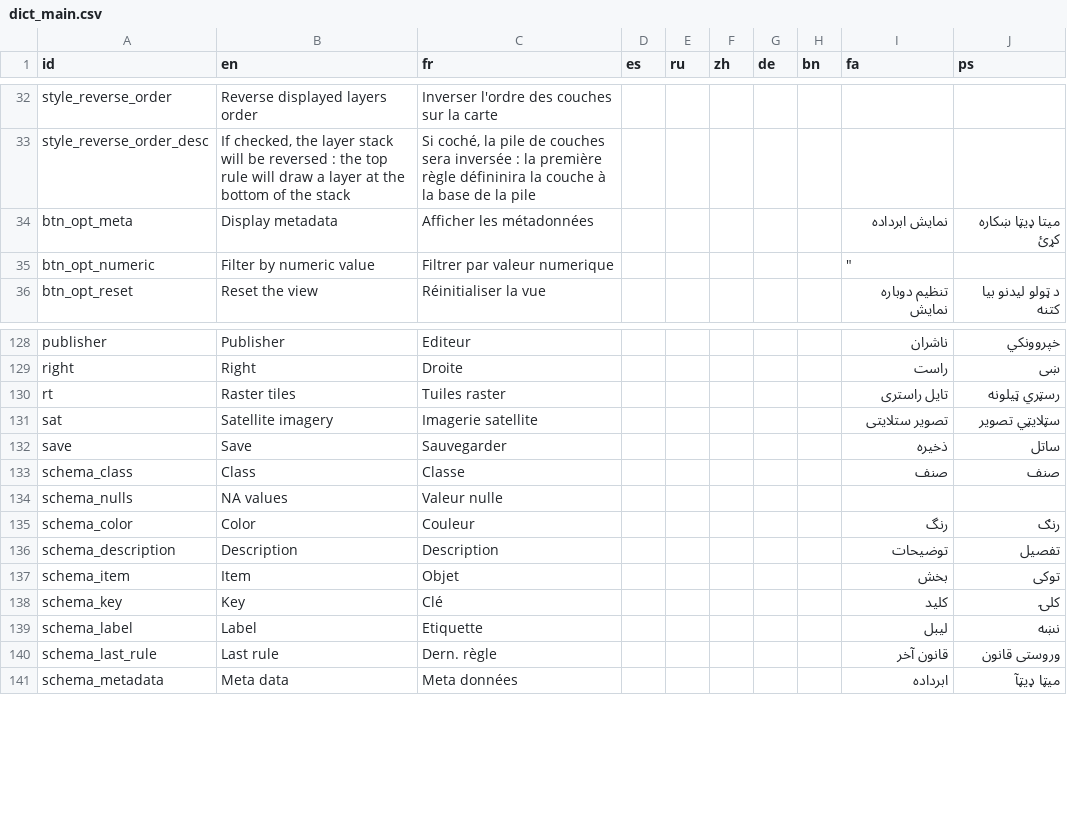
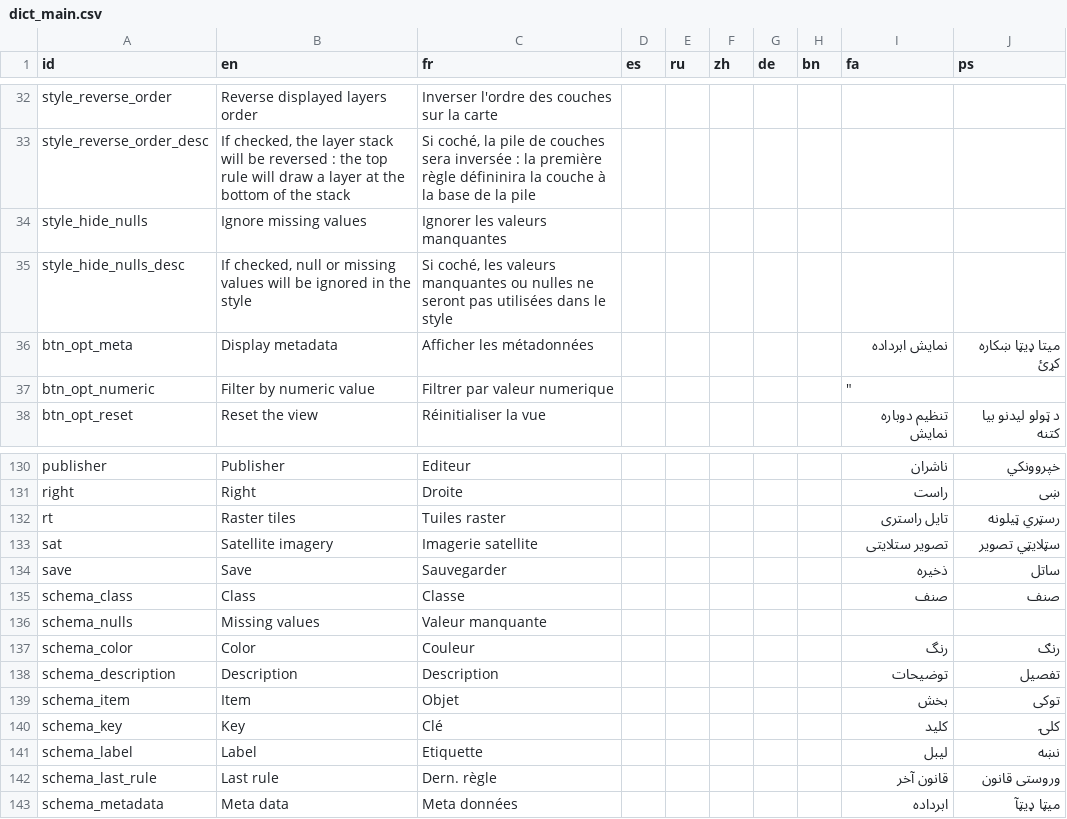
Before and after one commit to unep-grid/mapx, a CSV file: src/data/dict_main.csv, drawn as a sheet; only a part is shown, gaps mark what is left out.

Commit message:
add option to ignore NA settings in style

```diff
--- a/src/data/dict_main.csv
+++ b/src/data/dict_main.csv
@@ -33,2 +33,4 @@
 "style_reverse_order_desc","If checked, the layer stack will be reversed : the top rule will draw a layer at the bottom of the stack","Si coché, la pile de couches sera inversée : la première règle défininira la couche à la base de la pile","","","","","","",""
+"style_hide_nulls","Ignore missing values","Ignorer les valeurs manquantes","","","","","","",""
+"style_hide_nulls_desc","If checked, null or missing values will be ignored in the style","Si coché, les valeurs manquantes ou nulles ne seront pas utilisées dans le style","","","","","","",""
 "btn_opt_meta","Display metadata","Afficher les métadonnées ","","","","","","نمایش ابرداده","میتا ډیټا ښکاره کړئ"
@@ -133,3 +135,3 @@
 "schema_class","Class","Classe","","","","","","صنف","صنف"
-"schema_nulls","NA values","Valeur nulle","","","","","","",""
+"schema_nulls","Missing values","Valeur manquante","","","","","","",""
 "schema_color","Color","Couleur","","","","","","رنگ ","رنګ"
```
Also changed, not shown: 5 other files.
